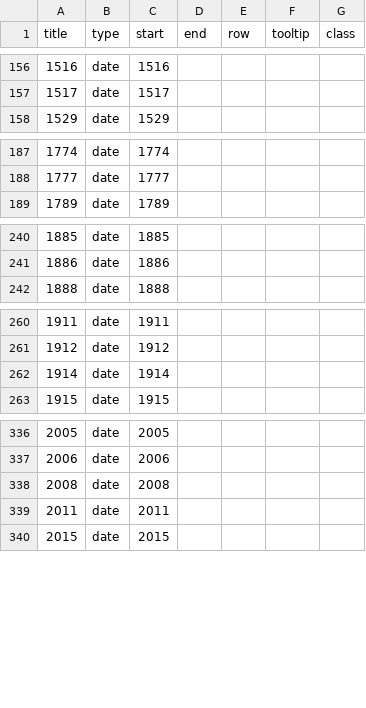
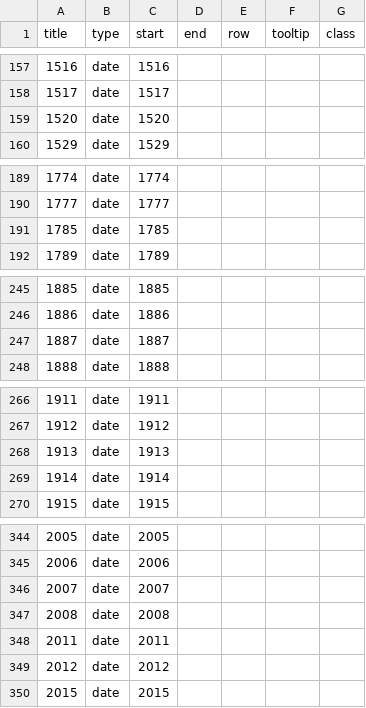
Before and after one commit to marieboishus/frise-chronologique-design, a CSV file: data12.csv, drawn as a sheet; only a part is shown, gaps mark what is left out; the diff covers the shown part only.

```diff
--- a/data12.csv
+++ b/data12.csv
@@ -157,2 +158,3 @@ title;type;start;end;row;tooltip;class
 1517;date;1517;;;;
+1520;date;1520;;;;
 1529;date;1529;;;;
@@ -188,2 +190,3 @@ title;type;start;end;row;tooltip;class
 1777;date;1777;;;;
+1785;date;1785;;;;
 1789;date;1789;;;;
@@ -241,2 +246,3 @@ title;type;start;end;row;tooltip;class
 1886;date;1886;;;;
+1887;date;1887;;;;
 1888;date;1888;;;;
@@ -261,2 +267,3 @@ title;type;start;end;row;tooltip;class
 1912;date;1912;;;;
+1913;date;1913;;;;
 1914;date;1914;;;;
@@ -337,4 +345,6 @@ title;type;start;end;row;tooltip;class
 2006;date;2006;;;;
+2007;date;2007;;;;
 2008;date;2008;;;;
 2011;date;2011;;;;
+2012;date;2012;;;;
 2015;date;2015;;;;
```
Also changed, not shown: 10 added rows, 1 moved row and 17 edited cells elsewhere in this file.
